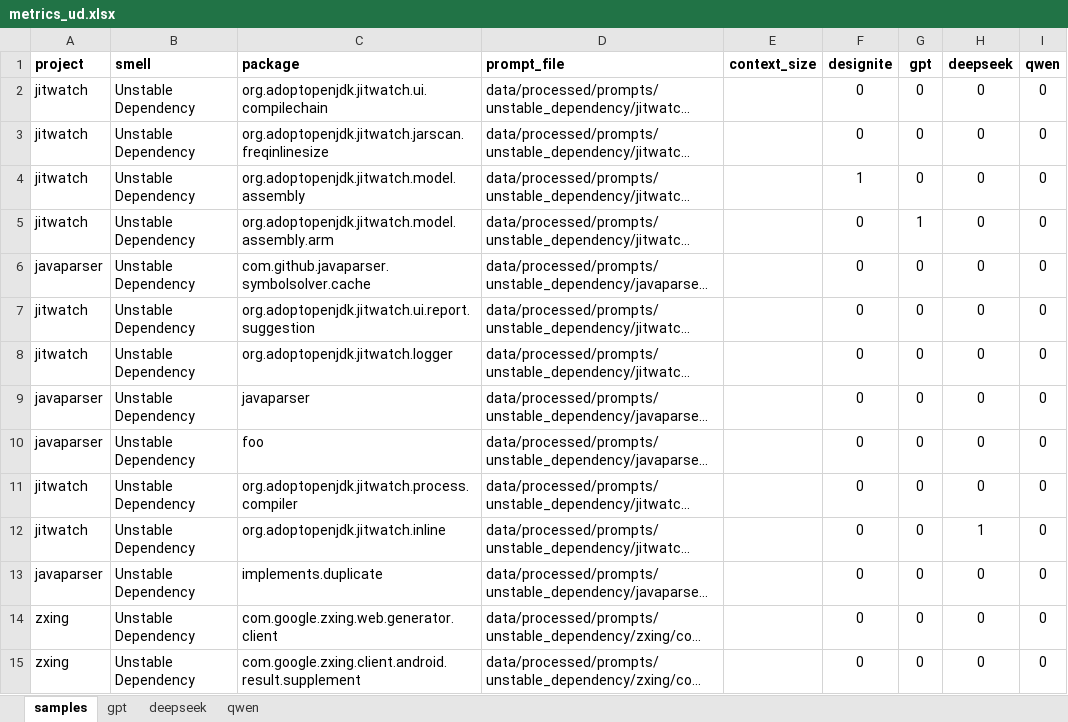
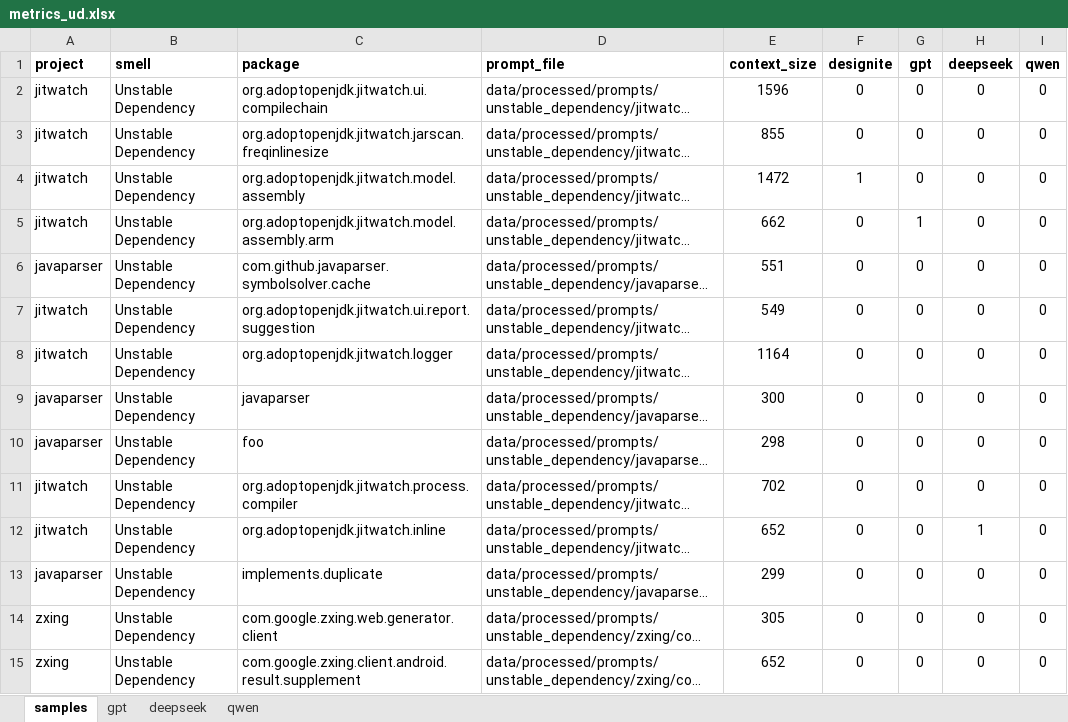
Before and after one commit to riqueufmg/detecting_smells_study, an Excel workbook: results/metrics_ud.xlsx, sheet samples, drawn as a sheet; only a part is shown; long unchanged cells end in …; values as stored, in another font and other column widths than the file's, no borders; the diff covers the shown part only; the diff names each change by its address in the sheet, - before the commit and + after, or states it on an @@ line.

Commit message:
update results rq3

```diff
--- a/results/metrics_ud.xlsx (sheet samples)
+++ b/results/metrics_ud.xlsx (sheet samples)
-E2 (context_size): (empty)
+E2 (context_size): 1596
-E3 (context_size): (empty)
+E3 (context_size): 855
-E4 (context_size): (empty)
+E4 (context_size): 1472
-E5 (context_size): (empty)
+E5 (context_size): 662
-E6 (context_size): (empty)
+E6 (context_size): 551
-E7 (context_size): (empty)
+E7 (context_size): 549
-E8 (context_size): (empty)
+E8 (context_size): 1164
-E9 (context_size): (empty)
+E9 (context_size): 300
-E10 (context_size): (empty)
+E10 (context_size): 298
-E11 (context_size): (empty)
+E11 (context_size): 702
-E12 (context_size): (empty)
+E12 (context_size): 652
-E13 (context_size): (empty)
+E13 (context_size): 299
-E14 (context_size): (empty)
+E14 (context_size): 305
-E15 (context_size): (empty)
+E15 (context_size): 652
```
Also changed, not shown: 86 edited cells elsewhere in this sheet, results/metrics_gc.xlsx, results/raw_code_ud.xlsx, 28 other files.
